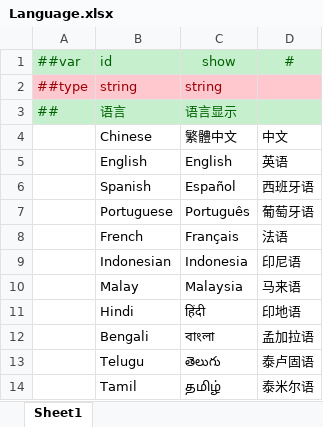
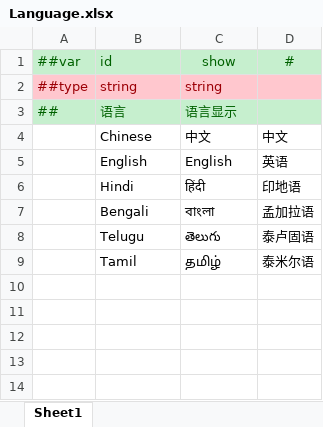
Before and after one commit to lyqilo/ClientConfig, an Excel workbook: LubanConfig/Datas/Language.xlsx, sheet Sheet1, drawn as a sheet; values as stored, in another font and other column widths than the file's, no borders; the diff names each change by its address in the sheet, - before the commit and + after, or states it on an @@ line.

```diff
--- a/LubanConfig/Datas/Language.xlsx (sheet Sheet1)
+++ b/LubanConfig/Datas/Language.xlsx (sheet Sheet1)
-C4 (show): 繁體中文
+C4 (show): 中文
-row 6:  | Spanish | Español | 西班牙语
-row 7:  | Portuguese | Português | 葡萄牙语
-row 8:  | French | Français | 法语
-row 9:  | Indonesian | Indonesia | 印尼语
-row 10:  | Malay | Malaysia | 马来语
```
Also changed, not shown: LubanConfig/Datas/Localization.xlsx, 3 other files.
